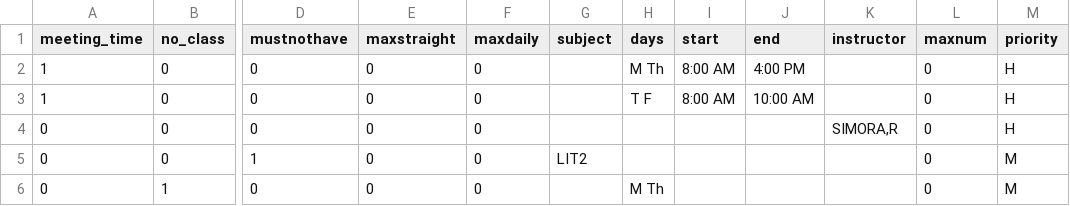
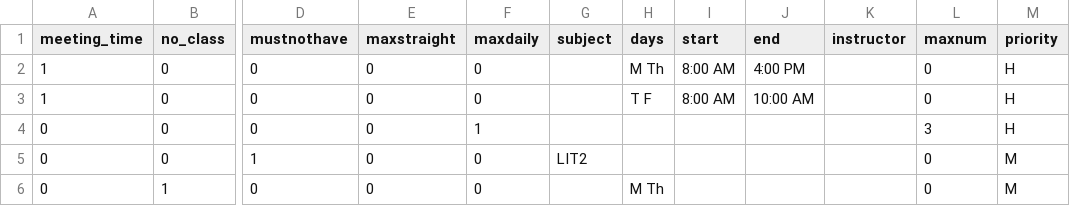
Before and after one commit to allynjdc/PAGOD_final, a CSV file: public/constraints/1.csv, drawn as a sheet; only a part is shown, gaps mark what is left out; the diff names each change by its address in the sheet, - before the commit and + after, or states it on an @@ line.

```diff
--- a/public/constraints/1.csv
+++ b/public/constraints/1.csv
-F4 (maxdaily): 0
+F4 (maxdaily): 1
-K4 (instructor): SIMORA,R
+K4 (instructor): (empty)
-L4 (maxnum): 0
+L4 (maxnum): 3
```
Also changed, not shown: public/schedule/1.csv, 2 other files.
